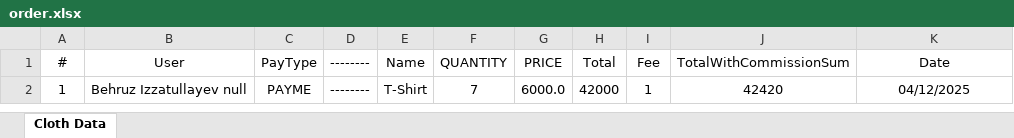
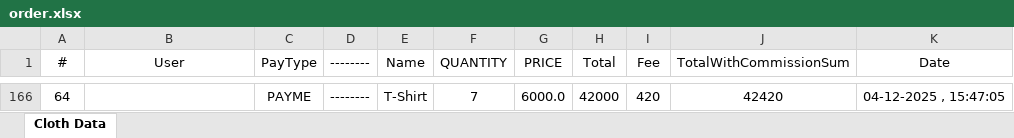
Before and after one commit to bexaJavaSpring/amazon, an Excel workbook: src/main/resources/order/order.xlsx, sheet Cloth Data, drawn as a sheet; only a part is shown, gaps mark what is left out; values as stored, in another font and other column widths than the file's, no borders; addresses are those after the commit; the diff covers the shown part only; the diff names each change by its address in the sheet, - before the commit and + after, or states it on an @@ line.

```diff
--- a/src/main/resources/order/order.xlsx (sheet Cloth Data)
+++ b/src/main/resources/order/order.xlsx (sheet Cloth Data)
-A166 (#): 1
+A166 (#): 64
-B166 (User): Behruz Izzatullayev null
+B166 (User): (empty)
-I166 (Fee): 1
+I166 (Fee): 420
-K166 (Date): 04/12/2025
+K166 (Date): 04-12-2025 , 15:47:05
```
Also changed, not shown: 164 added rows elsewhere in this sheet, 7 other files.
